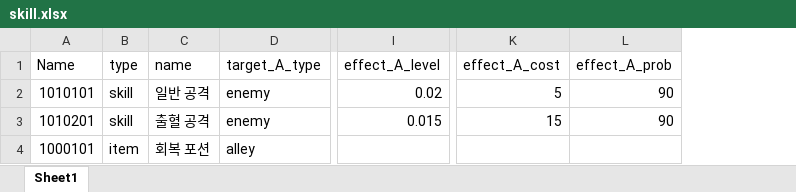
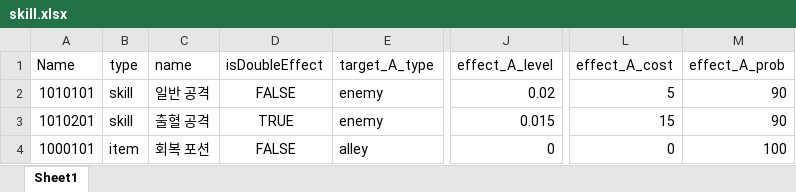
Before and after one commit to graduprojct/basefile, an Excel workbook: 문서/skill.xlsx, sheet Sheet1, drawn as a sheet; only a part is shown, gaps mark what is left out; values as stored, in another font and other column widths than the file's, no borders; addresses are those after the commit; the diff names each change by its address in the sheet, - before the commit and + after, or states it on an @@ line.

Commit message:
Update skill.xlsx
isDoubleEffect컬럼추가 ID방식재수정

```diff
--- a/문서/skill.xlsx (sheet Sheet1)
+++ b/문서/skill.xlsx (sheet Sheet1)
+column D (isDoubleEffect), rows 2-4: FALSE | TRUE | FALSE
-J4 (effect_A_level): (empty)
+J4 (effect_A_level): 0
-L4 (effect_A_cost): (empty)
+L4 (effect_A_cost): 0
-M4 (effect_A_prob): (empty)
+M4 (effect_A_prob): 100
```
